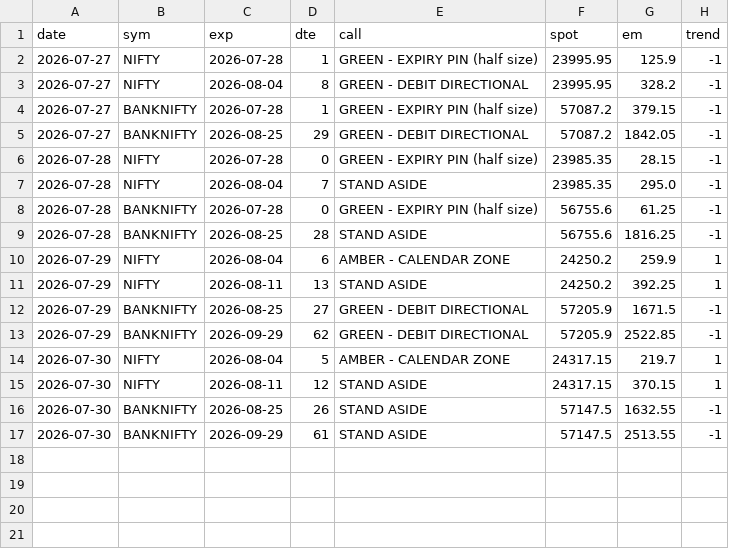
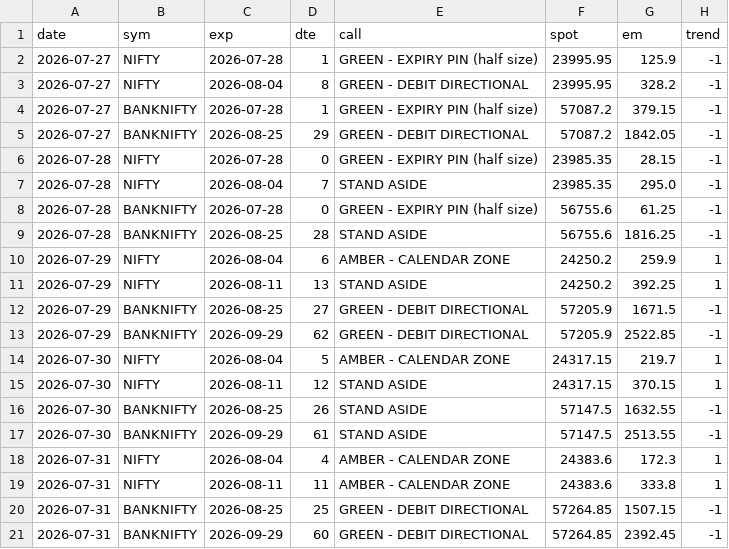
Before and after one commit to CGK0101/Smart-Money-Screener, a CSV file: data/fo_verdicts.csv, drawn as a sheet.

```diff
--- a/data/fo_verdicts.csv
+++ b/data/fo_verdicts.csv
@@ -17 +17,5 @@ date,sym,exp,dte,call,spot,em,trend
 2026-07-30,BANKNIFTY,2026-09-29,61,STAND ASIDE,57147.5,2513.55,-1
+2026-07-31,NIFTY,2026-08-04,4,AMBER - CALENDAR ZONE,24383.6,172.3,1
+2026-07-31,NIFTY,2026-08-11,11,AMBER - CALENDAR ZONE,24383.6,333.8,1
+2026-07-31,BANKNIFTY,2026-08-25,25,GREEN - DEBIT DIRECTIONAL,57264.85,1507.15,-1
+2026-07-31,BANKNIFTY,2026-09-29,60,GREEN - DEBIT DIRECTIONAL,57264.85,2392.45,-1
```
Also changed, not shown: data/events/bulk.csv, data/events/fo_oi.csv, 5 other files.
